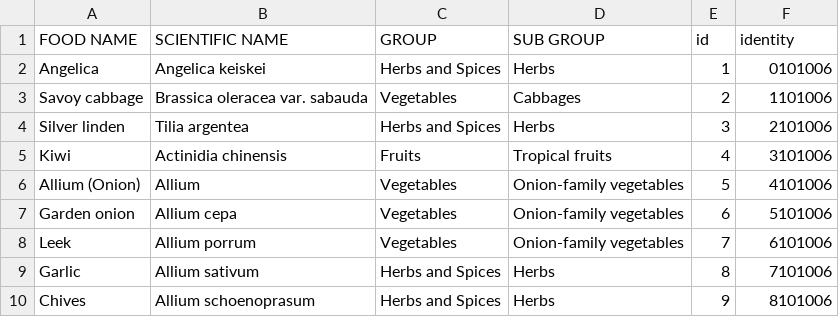
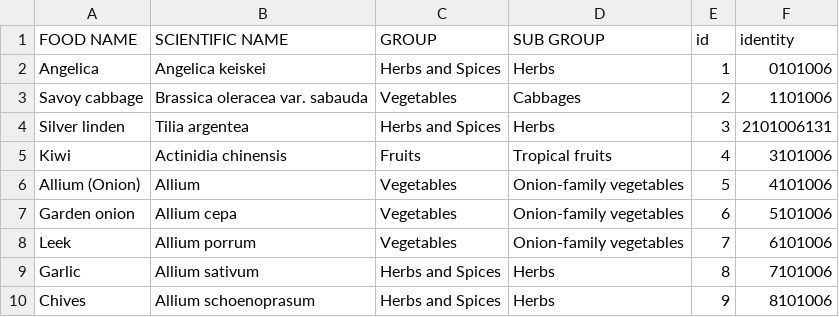
Before and after one commit to MKHelpingHands/git-api-exp, a CSV file: data/prod/data.csv, drawn as a sheet.

Commit message:
third line

```diff
--- a/data/prod/data.csv
+++ b/data/prod/data.csv
@@ -3,3 +3,3 @@ Angelica,Angelica keiskei,Herbs and Spices,Herbs,1,0101006
 Savoy cabbage,Brassica oleracea var. sabauda,Vegetables,Cabbages,2,1101006
-Silver linden,Tilia argentea,Herbs and Spices,Herbs,3,2101006
+Silver linden,Tilia argentea,Herbs and Spices,Herbs,3,2101006131
 Kiwi,Actinidia chinensis,Fruits,Tropical fruits,4,3101006
```
